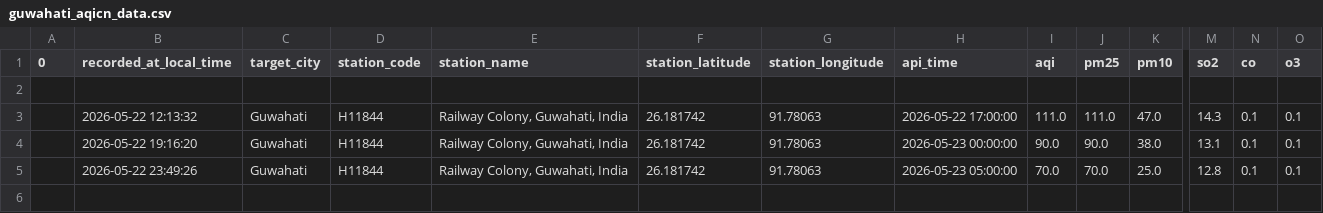
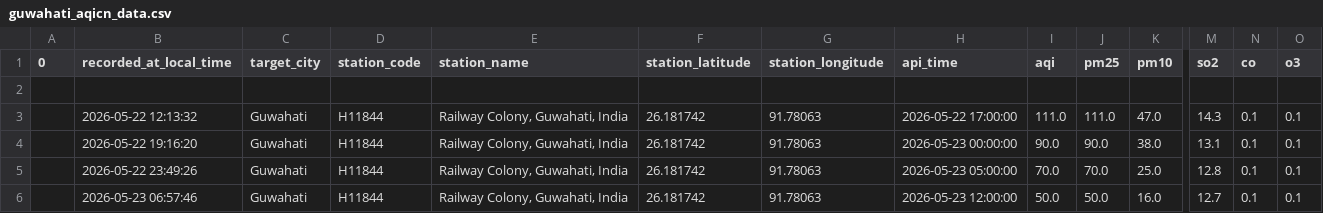
Before and after one commit to Pragyan-Bora59/byrnihat-air-data, a CSV file: data/guwahati_aqicn_data.csv, drawn as a sheet; only a part is shown, gaps mark what is left out; rows hold the shown columns only; the diff names each change by its address in the sheet, - before the commit and + after, or states it on an @@ line.

```diff
--- a/data/guwahati_aqicn_data.csv
+++ b/data/guwahati_aqicn_data.csv
+row 6:  | 2026-05-23 06:57:46 | Guwahati | H11844 | Railway Colony, Guwahati, India | 26.181742 | 91.78063 | 2026-05-23 12:00:00 | 50.0 | 50.0 | 16.0 | 12.7 | 0.1 | 0.1
```
Also changed, not shown: data/byrnihat_aqicn_data.csv, data/shillong_aqicn_data.csv.
